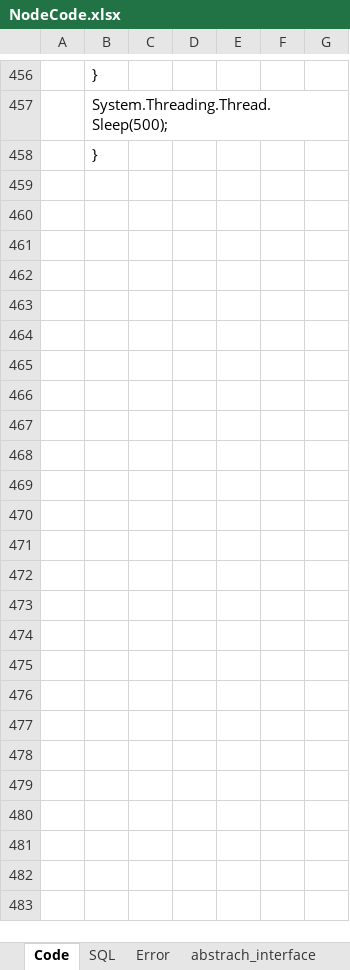
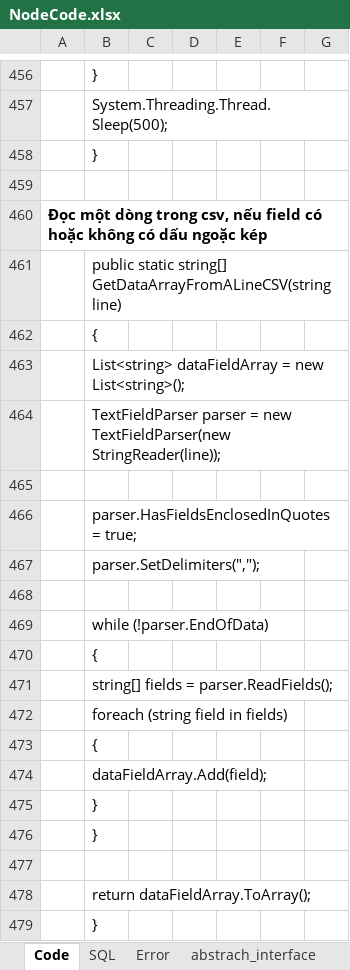
Before and after one commit to MaiAnhTuanK56/NoteCode, an Excel workbook: NodeCode.xlsx, sheet Code, drawn as a sheet; only a part is shown, gaps mark what is left out; values as stored, in another font and other column widths than the file's, no borders; charts and pictures not drawn; the diff names each change by its address in the sheet, - before the commit and + after, or states it on an @@ line.

Commit message:
read csv line

```diff
--- a/NodeCode.xlsx (sheet Code)
+++ b/NodeCode.xlsx (sheet Code)
+row 459: (empty)
+row 460: Đọc một dòng trong csv, nếu field có hoặc không có dấu ngoặc kép
+row 461:  | public static string[] GetDataArrayFromALineCSV(string line)
+row 462:  | {
+row 463:  | List<string> dataFieldArray = new List<string>();
+row 464:  | TextFieldParser parser = new TextFieldParser(new StringReader(line));
+row 465: (empty)
+row 466:  | parser.HasFieldsEnclosedInQuotes = true;
+row 467:  | parser.SetDelimiters(",");
+row 468: (empty)
+row 469:  | while (!parser.EndOfData)
+row 470:  | {
+row 471:  | string[] fields = parser.ReadFields();
+row 472:  | foreach (string field in fields)
+row 473:  | {
+row 474:  | dataFieldArray.Add(field);
+row 475:  | }
+row 476:  | }
+row 477: (empty)
+row 478:  | return dataFieldArray.ToArray();
+row 479:  | }
```
